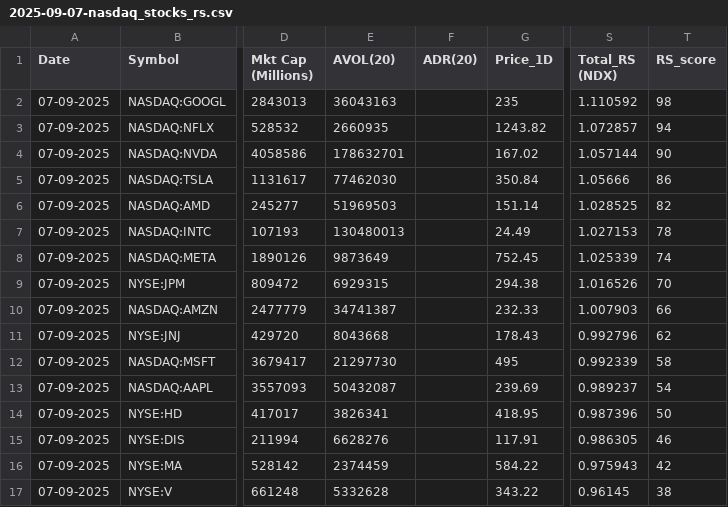
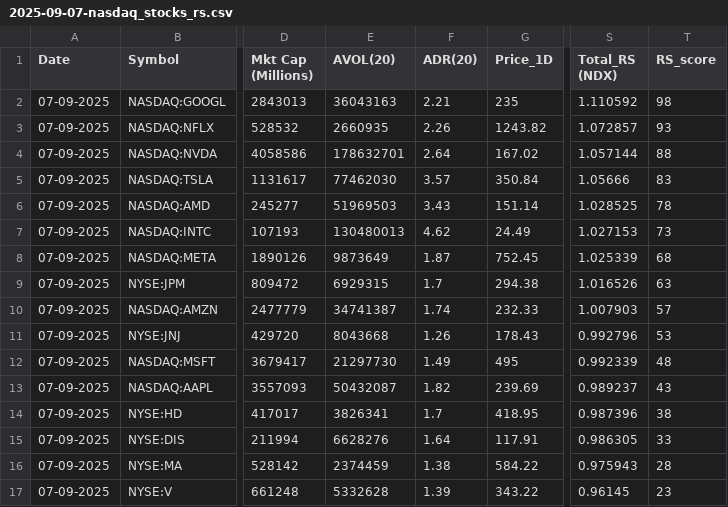
Before and after one commit to tanejahimanshu/Trading, a CSV file: 2025-09-07-nasdaq_stocks_rs.csv, drawn as a sheet; only a part is shown, gaps mark what is left out; the diff covers the shown part only; the diff names each change by its address in the sheet, - before the commit and + after, or states it on an @@ line.

```diff
--- a/2025-09-07-nasdaq_stocks_rs.csv
+++ b/2025-09-07-nasdaq_stocks_rs.csv
-F2 (ADR(20)): (empty)
+F2 (ADR(20)): 2.21
-F3 (ADR(20)): (empty)
+F3 (ADR(20)): 2.26
-T3 (RS_score): 94
+T3 (RS_score): 93
-F4 (ADR(20)): (empty)
+F4 (ADR(20)): 2.64
-T4 (RS_score): 90
+T4 (RS_score): 88
-F5 (ADR(20)): (empty)
+F5 (ADR(20)): 3.57
-T5 (RS_score): 86
+T5 (RS_score): 83
-F6 (ADR(20)): (empty)
+F6 (ADR(20)): 3.43
-T6 (RS_score): 82
+T6 (RS_score): 78
-F7 (ADR(20)): (empty)
+F7 (ADR(20)): 4.62
-T7 (RS_score): 78
+T7 (RS_score): 73
-F8 (ADR(20)): (empty)
+F8 (ADR(20)): 1.87
-T8 (RS_score): 74
+T8 (RS_score): 68
-F9 (ADR(20)): (empty)
+F9 (ADR(20)): 1.7
-T9 (RS_score): 70
+T9 (RS_score): 63
-F10 (ADR(20)): (empty)
+F10 (ADR(20)): 1.74
-T10 (RS_score): 66
+T10 (RS_score): 57
-F11 (ADR(20)): (empty)
+F11 (ADR(20)): 1.26
-T11 (RS_score): 62
+T11 (RS_score): 53
-F12 (ADR(20)): (empty)
+F12 (ADR(20)): 1.49
-T12 (RS_score): 58
+T12 (RS_score): 48
-F13 (ADR(20)): (empty)
+F13 (ADR(20)): 1.82
-T13 (RS_score): 54
+T13 (RS_score): 43
-F14 (ADR(20)): (empty)
+F14 (ADR(20)): 1.7
-T14 (RS_score): 50
+T14 (RS_score): 38
-F15 (ADR(20)): (empty)
+F15 (ADR(20)): 1.64
-T15 (RS_score): 46
+T15 (RS_score): 33
-F16 (ADR(20)): (empty)
+F16 (ADR(20)): 1.38
-T16 (RS_score): 42
+T16 (RS_score): 28
-F17 (ADR(20)): (empty)
+F17 (ADR(20)): 1.39
-T17 (RS_score): 38
+T17 (RS_score): 23
```
Also changed, not shown: 5 removed rows and 8 edited cells elsewhere in this file.
